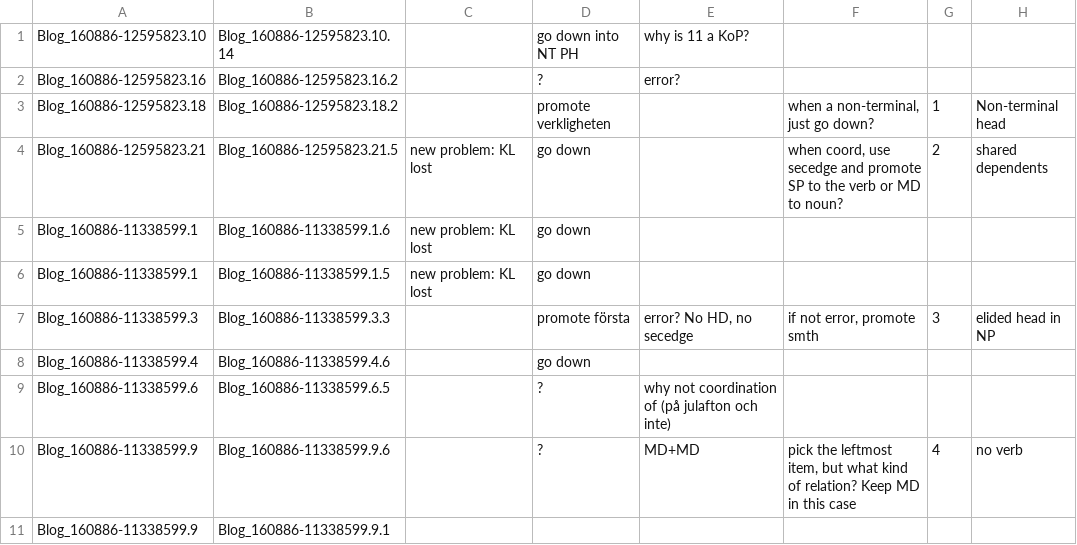
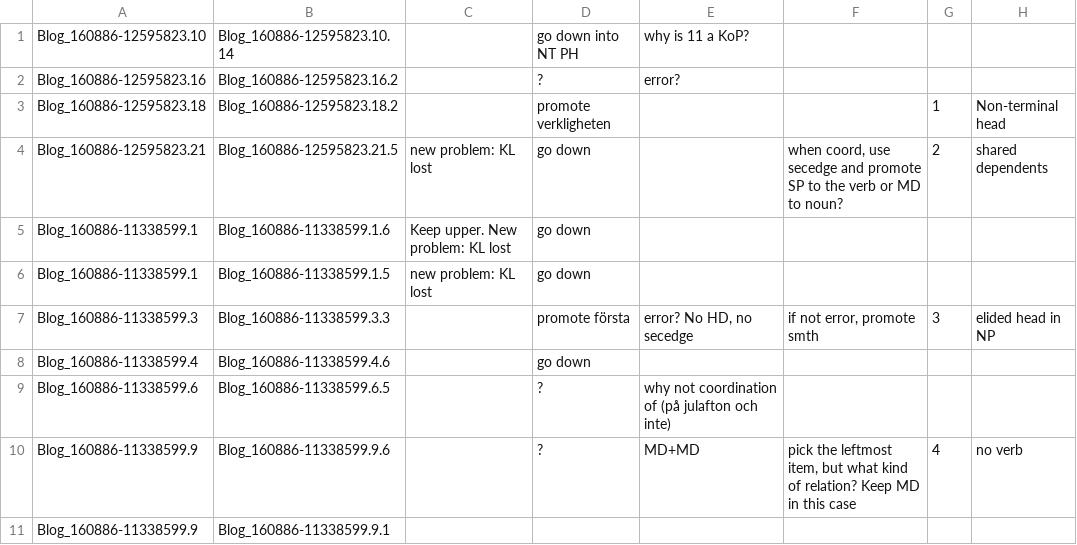
Before and after one commit to spraakbanken/eukalyptus_to_ud, a TSV file: headless_analyzed.tsv, drawn as a sheet; only a part is shown.

Commit message:
headless cont'd

```diff
--- a/headless_analyzed.tsv
+++ b/headless_analyzed.tsv
@@ -2,5 +2,5 @@ Blog_160886-12595823.10	Blog_160886-12595823.10.14		go down into NT PH	why is 11
 Blog_160886-12595823.16	Blog_160886-12595823.16.2		?	error?			
-Blog_160886-12595823.18	Blog_160886-12595823.18.2		promote verkligheten		when a non-terminal, just go down?	1	Non-terminal head
+Blog_160886-12595823.18	Blog_160886-12595823.18.2		promote verkligheten			1	Non-terminal head
 Blog_160886-12595823.21	Blog_160886-12595823.21.5	new problem: KL lost	go down		when coord, use secedge and promote SP to the verb or MD to noun?	2	shared dependents
-Blog_160886-11338599.1	Blog_160886-11338599.1.6	new problem: KL lost	go down				
+Blog_160886-11338599.1	Blog_160886-11338599.1.6	Keep upper. New problem: KL lost	go down				
 Blog_160886-11338599.1	Blog_160886-11338599.1.5	new problem: KL lost	go down				
```
Also changed, not shown: headless.tsv, 5 other files.
